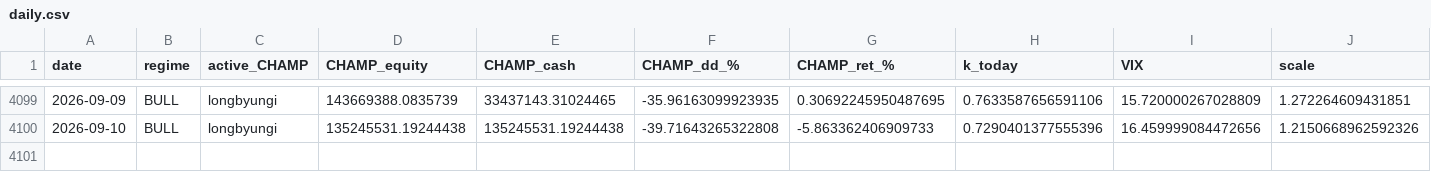
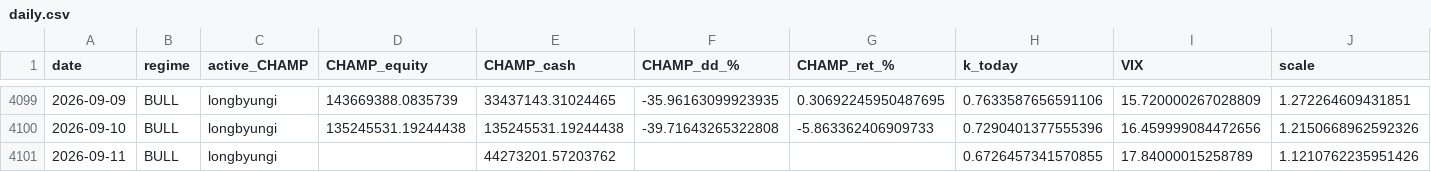
Before and after one commit to sunghakg/bube-v1-dashboard, a CSV file: data/champ_nomargin/daily.csv, drawn as a sheet; only a part is shown, gaps mark what is left out.

```diff
--- a/data/champ_nomargin/daily.csv
+++ b/data/champ_nomargin/daily.csv
@@ -4100 +4100,2 @@ date,regime,active_CHAMP,CHAMP_equity,CHAMP_cash,CHAMP_dd_%,CHAMP_ret_%,k_today,
 2026-09-10,BULL,longbyungi,135245531.19244438,135245531.19244438,-39.71643265322808,-5.863362406909733,0.7290401377555396,16.459999084472656,1.2150668962592326
+2026-09-11,BULL,longbyungi,,44273201.57203762,,,0.6726457341570855,17.84000015258789,1.1210762235951426
```
Also changed, not shown: data/champ_nomargin/summary_wide.csv, data/champ_nomargin/trades_champ.csv, 12 other files.
